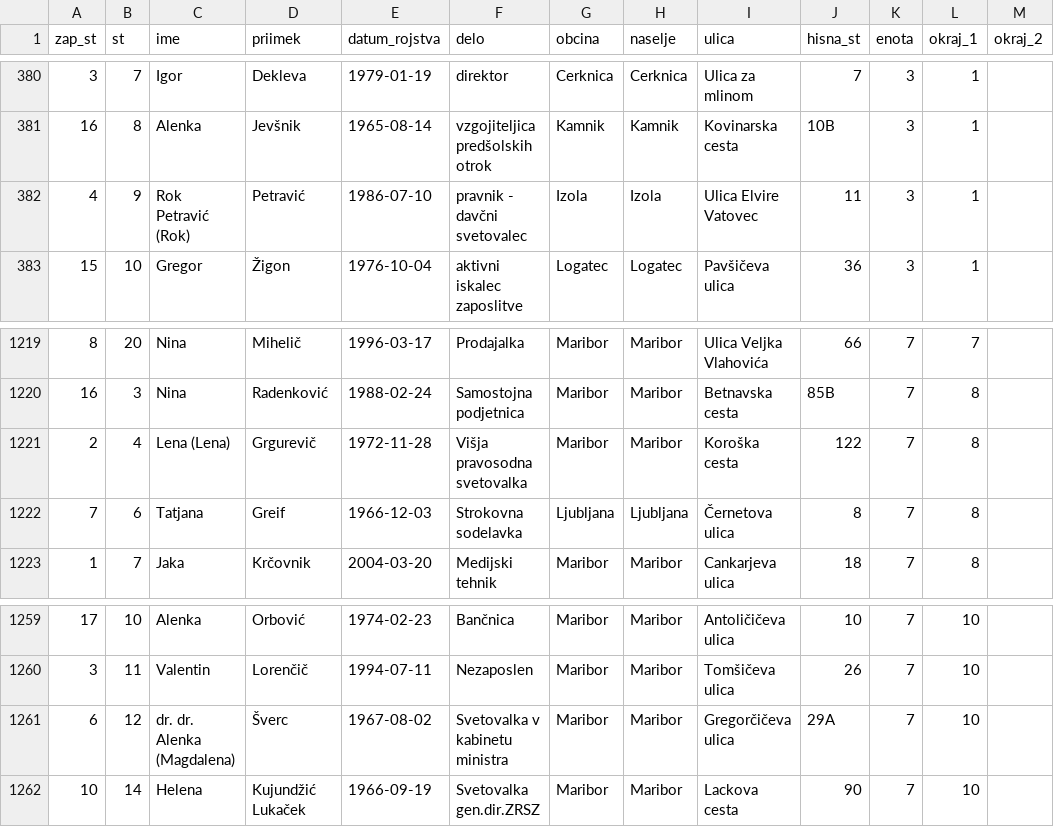
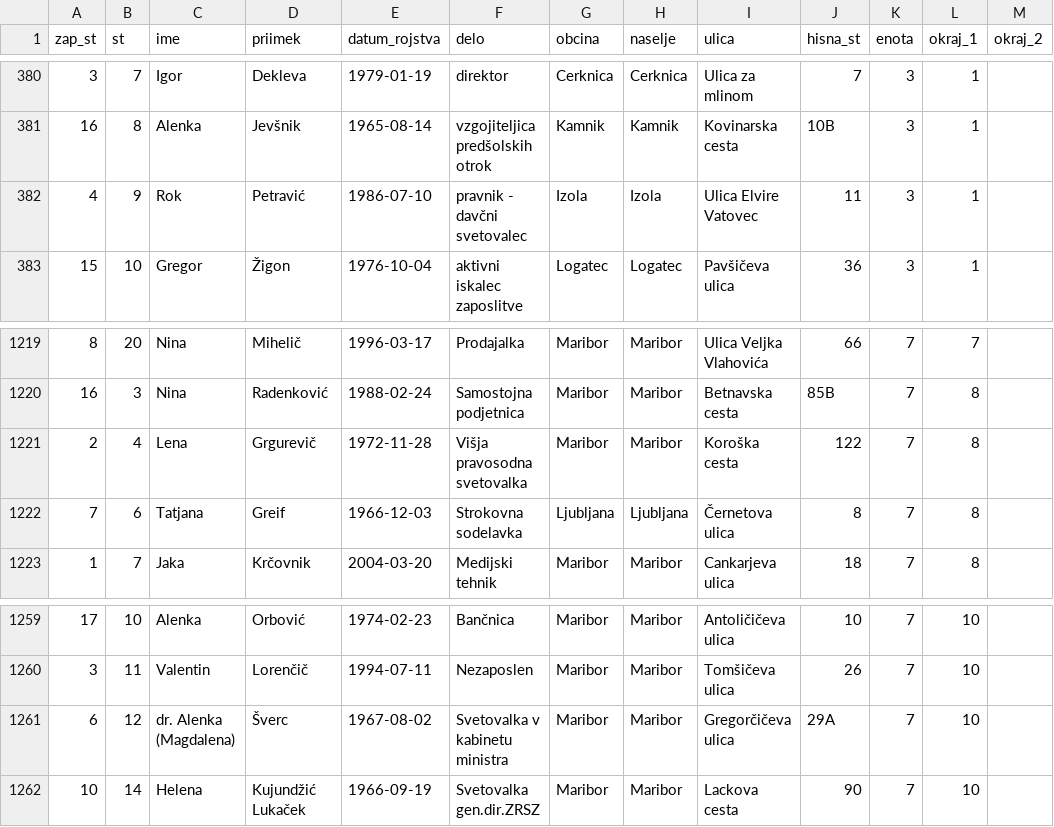
Before and after one commit to stefanb/dvk-volisca, a CSV file: volitve/kandidati.csv, drawn as a sheet; only a part is shown, gaps mark what is left out.

```diff
--- a/volitve/kandidati.csv
+++ b/volitve/kandidati.csv
@@ -381,3 +381,3 @@
 16,8,"Alenka","Jevšnik","1965-08-14","vzgojiteljica predšolskih otrok","Kamnik","Kamnik","Kovinarska cesta","10B",3,1,
-4,9,"Rok Petravić (Rok)","Petravić","1986-07-10","pravnik - davčni svetovalec","Izola","Izola","Ulica Elvire Vatovec","11",3,1,
+4,9,"Rok","Petravić","1986-07-10","pravnik - davčni svetovalec","Izola","Izola","Ulica Elvire Vatovec","11",3,1,
 15,10,"Gregor","Žigon","1976-10-04","aktivni iskalec zaposlitve","Logatec","Logatec","Pavšičeva ulica","36",3,1,
@@ -1220,3 +1220,3 @@
 16,3,"Nina","Radenković","1988-02-24","Samostojna podjetnica","Maribor","Maribor","Betnavska cesta","85B",7,8,
-2,4,"Lena (Lena)","Grgurevič","1972-11-28","Višja pravosodna svetovalka","Maribor","Maribor","Koroška cesta","122",7,8,
+2,4,"Lena","Grgurevič","1972-11-28","Višja pravosodna svetovalka","Maribor","Maribor","Koroška cesta","122",7,8,
 7,6,"Tatjana","Greif","1966-12-03","Strokovna sodelavka","Ljubljana","Ljubljana","Černetova ulica","8",7,8,
@@ -1260,3 +1260,3 @@
 3,11,"Valentin","Lorenčič","1994-07-11","Nezaposlen","Maribor","Maribor","Tomšičeva ulica","26",7,10,
-6,12,"dr.  dr. Alenka (Magdalena)","Šverc","1967-08-02","Svetovalka v kabinetu ministra","Maribor","Maribor","Gregorčičeva ulica","29A",7,10,
+6,12,"dr.  Alenka (Magdalena)","Šverc","1967-08-02","Svetovalka v kabinetu ministra","Maribor","Maribor","Gregorčičeva ulica","29A",7,10,
 10,14,"Helena","Kujundžić Lukaček","1966-09-19","Svetovalka gen.dir.ZRSZ","Maribor","Maribor","Lackova cesta","90",7,10,
```
Also changed, not shown: 42 other files.
